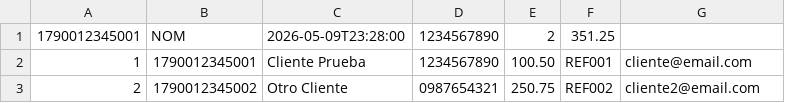
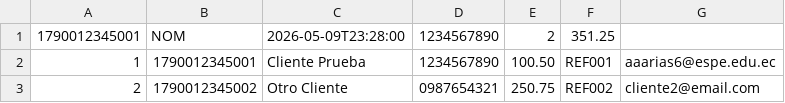
Before and after one commit to aeherrera16/grupo1_backend_switch, a CSV file: switch-email-service/test.csv, drawn as a sheet.

Commit message:
Cambios en core y switch

```diff
--- a/switch-email-service/test.csv
+++ b/switch-email-service/test.csv
@@ -1,3 +1,3 @@
 1790012345001,NOM,2026-05-09T23:28:00,1234567890,2,351.25
-1,1790012345001,Cliente Prueba,1234567890,100.50,REF001,cliente@email.com
+1,1790012345001,Cliente Prueba,1234567890,100.50,REF001,aaarias6@espe.edu.ec
 2,1790012345002,Otro Cliente,0987654321,250.75,REF002,cliente2@email.com
```
Also changed, not shown: 36 other files.
